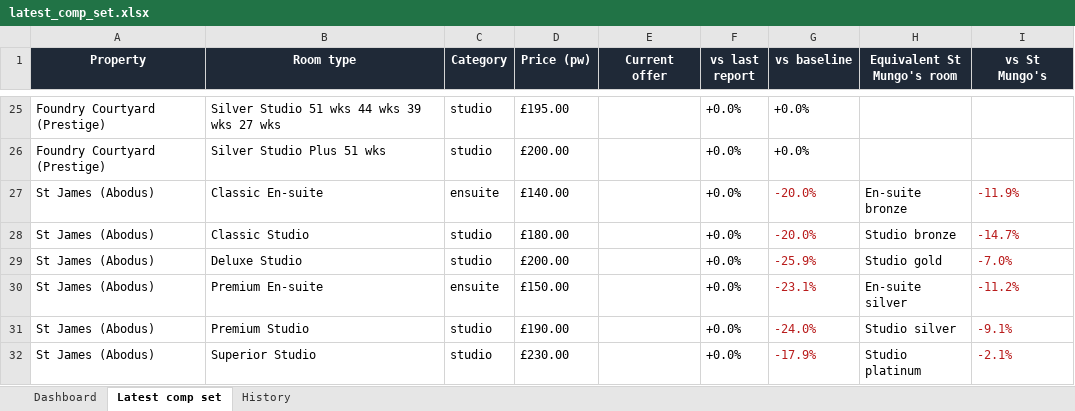
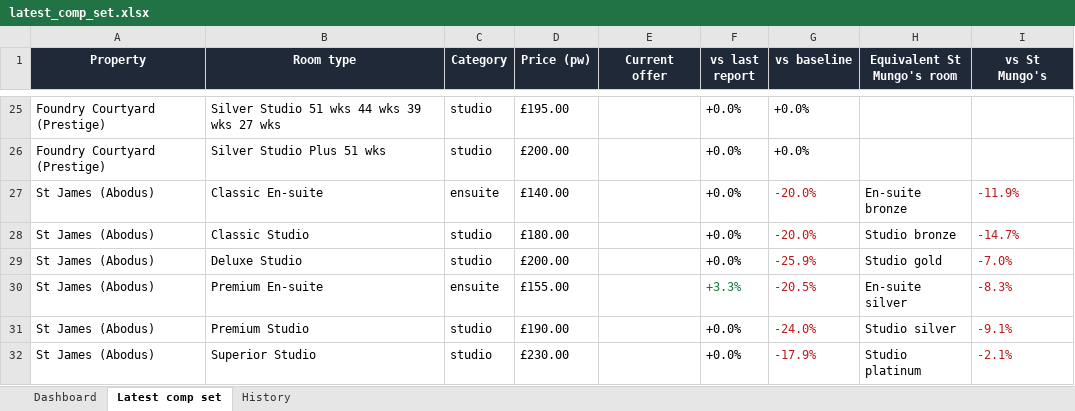
Before and after one commit to markAitcheson/St-Mungo-s, an Excel workbook: data/latest_comp_set.xlsx, sheet Latest comp set, drawn as a sheet; only a part is shown, gaps mark what is left out; values as stored, in another font and other column widths than the file's, no borders; the diff names each change by its address in the sheet, - before the commit and + after, or states it on an @@ line.

```diff
--- a/data/latest_comp_set.xlsx (sheet Latest comp set)
+++ b/data/latest_comp_set.xlsx (sheet Latest comp set)
-D30 (Price (pw)): £150.00
+D30 (Price (pw)): £155.00
-F30 (vs last report): +0.0%
+F30 (vs last report): +3.3%
-F30 text colour: black
+F30 text colour: #0B7A3B
-G30 (vs baseline): -23.1%
+G30 (vs baseline): -20.5%
-I30 (vs St Mungo's): -11.2%
+I30 (vs St Mungo's): -8.3%
```
Also changed, not shown: sheet History, sheet Dashboard, 1 other file.
